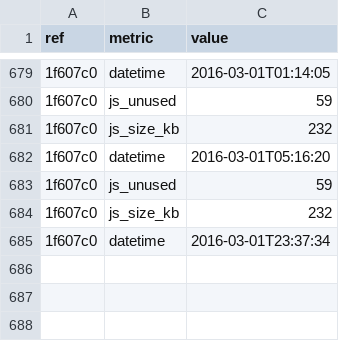
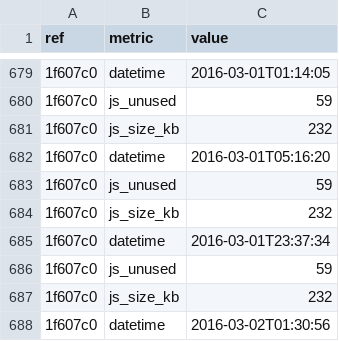
Before and after one commit to whybug/whybug-server, a CSV file: metrics.csv, drawn as a sheet; only a part is shown, gaps mark what is left out; the diff names each change by its address in the sheet, - before the commit and + after, or states it on an @@ line.

Commit message:
Update metrics

```diff
--- a/metrics.csv
+++ b/metrics.csv
+row 686: 1f607c0 | js_unused | 59
+row 687: 1f607c0 | js_size_kb | 232
+row 688: 1f607c0 | datetime | 2016-03-02T01:30:56
```
